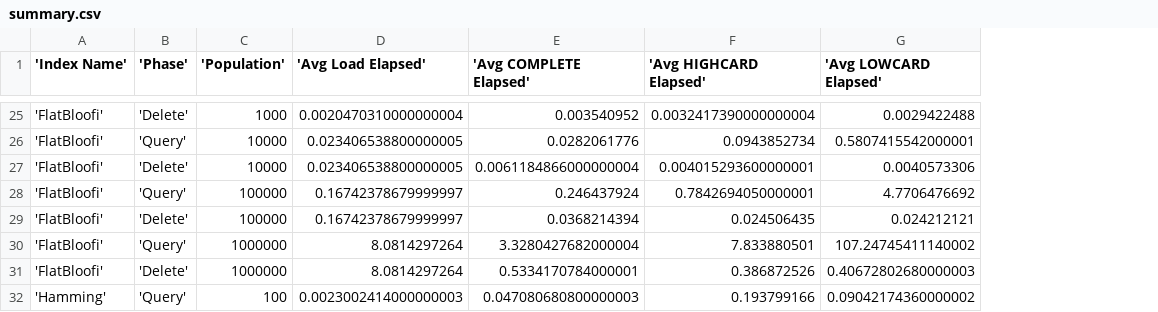
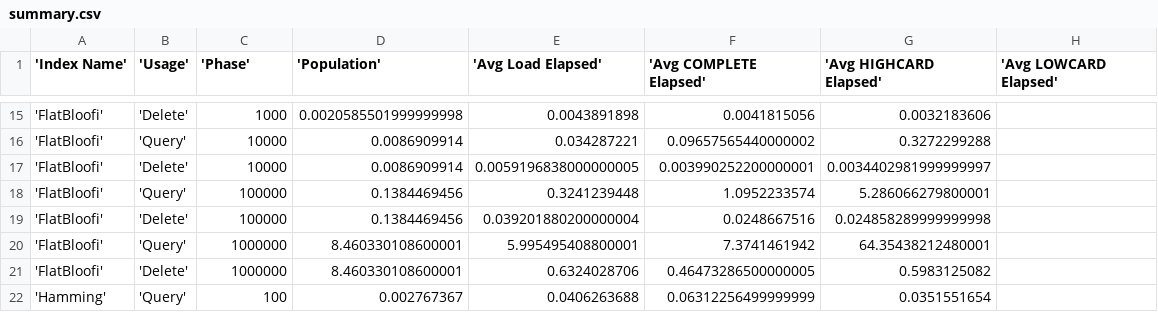
Before and after one commit to Claudenw/BloomTest, a CSV file: reports/63.34.206.196/summary.csv, drawn as a sheet; only a part is shown, gaps mark what is left out; addresses are those after the commit; the diff covers the shown part only; the diff names each change by its address in the sheet, - before the commit and + after, or states it on an @@ line.

```diff
--- a/reports/63.34.206.196/summary.csv
+++ b/reports/63.34.206.196/summary.csv
+column D ('Population'), rows 15-22: 0.0020585501999999998 | 0.0086909914 | 0.0086909914 | 0.1384469456 | 0.1384469456 | 8.460330108600001 | 8.460330108600001 | 0.002767367
-B1: 'Phase'
+B1: 'Usage'
-C1: 'Population'
+C1: 'Phase'
-E15 ('Avg Load Elapsed'): 0.0020470310000000004
+E15 ('Avg Load Elapsed'): 0.0043891898
-F15 ('Avg COMPLETE Elapsed'): 0.003540952
+F15 ('Avg COMPLETE Elapsed'): 0.0041815056
-G15 ('Avg HIGHCARD Elapsed'): 0.0032417390000000004
+G15 ('Avg HIGHCARD Elapsed'): 0.0032183606
-H15 ('Avg LOWCARD Elapsed'): 0.0029422488
+H15 ('Avg LOWCARD Elapsed'): (empty)
-E16 ('Avg Load Elapsed'): 0.023406538800000005
+E16 ('Avg Load Elapsed'): 0.034287221
-F16 ('Avg COMPLETE Elapsed'): 0.0282061776
+F16 ('Avg COMPLETE Elapsed'): 0.09657565440000002
-G16 ('Avg HIGHCARD Elapsed'): 0.0943852734
+G16 ('Avg HIGHCARD Elapsed'): 0.3272299288
-H16 ('Avg LOWCARD Elapsed'): 0.5807415542000001
+H16 ('Avg LOWCARD Elapsed'): (empty)
-E17 ('Avg Load Elapsed'): 0.023406538800000005
+E17 ('Avg Load Elapsed'): 0.0059196838000000005
-F17 ('Avg COMPLETE Elapsed'): 0.0061184866000000004
+F17 ('Avg COMPLETE Elapsed'): 0.003990252200000001
-G17 ('Avg HIGHCARD Elapsed'): 0.004015293600000001
+G17 ('Avg HIGHCARD Elapsed'): 0.0034402981999999997
-H17 ('Avg LOWCARD Elapsed'): 0.0040573306
+H17 ('Avg LOWCARD Elapsed'): (empty)
-E18 ('Avg Load Elapsed'): 0.16742378679999997
+E18 ('Avg Load Elapsed'): 0.3241239448
-F18 ('Avg COMPLETE Elapsed'): 0.246437924
+F18 ('Avg COMPLETE Elapsed'): 1.0952233574
-G18 ('Avg HIGHCARD Elapsed'): 0.7842694050000001
+G18 ('Avg HIGHCARD Elapsed'): 5.286066279800001
-H18 ('Avg LOWCARD Elapsed'): 4.7706476692
+H18 ('Avg LOWCARD Elapsed'): (empty)
-E19 ('Avg Load Elapsed'): 0.16742378679999997
+E19 ('Avg Load Elapsed'): 0.039201880200000004
-F19 ('Avg COMPLETE Elapsed'): 0.0368214394
+F19 ('Avg COMPLETE Elapsed'): 0.0248667516
-G19 ('Avg HIGHCARD Elapsed'): 0.024506435
+G19 ('Avg HIGHCARD Elapsed'): 0.024858289999999998
-H19 ('Avg LOWCARD Elapsed'): 0.024212121
+H19 ('Avg LOWCARD Elapsed'): (empty)
-E20 ('Avg Load Elapsed'): 8.0814297264
+E20 ('Avg Load Elapsed'): 5.995495408800001
-F20 ('Avg COMPLETE Elapsed'): 3.3280427682000004
+F20 ('Avg COMPLETE Elapsed'): 7.3741461942
-G20 ('Avg HIGHCARD Elapsed'): 7.833880501
+G20 ('Avg HIGHCARD Elapsed'): 64.35438212480001
-H20 ('Avg LOWCARD Elapsed'): 107.24745411140002
+H20 ('Avg LOWCARD Elapsed'): (empty)
-E21 ('Avg Load Elapsed'): 8.0814297264
+E21 ('Avg Load Elapsed'): 0.6324028706
-F21 ('Avg COMPLETE Elapsed'): 0.5334170784000001
+F21 ('Avg COMPLETE Elapsed'): 0.46473286500000005
-G21 ('Avg HIGHCARD Elapsed'): 0.386872526
+G21 ('Avg HIGHCARD Elapsed'): 0.5983125082
-H21 ('Avg LOWCARD Elapsed'): 0.40672802680000003
+H21 ('Avg LOWCARD Elapsed'): (empty)
-E22 ('Avg Load Elapsed'): 0.0023002414000000003
+E22 ('Avg Load Elapsed'): 0.0406263688
-F22 ('Avg COMPLETE Elapsed'): 0.047080680800000003
+F22 ('Avg COMPLETE Elapsed'): 0.06312256499999999
-G22 ('Avg HIGHCARD Elapsed'): 0.193799166
+G22 ('Avg HIGHCARD Elapsed'): 0.0351551654
-H22 ('Avg LOWCARD Elapsed'): 0.09042174360000002
+H22 ('Avg LOWCARD Elapsed'): (empty)
```
Also changed, not shown: 10 removed rows and 88 edited cells elsewhere in this file, reports/52.209.98.170/data.csv, reports/52.209.98.170/summary.csv, 19 other files.
